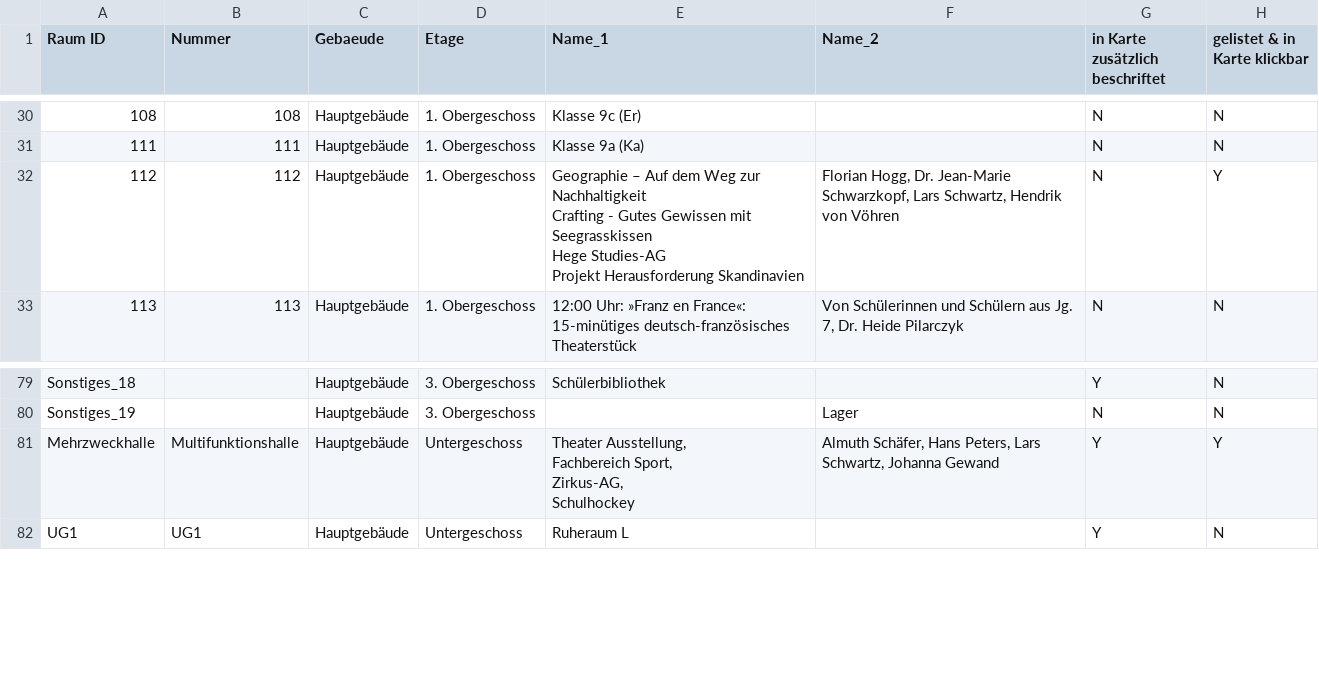
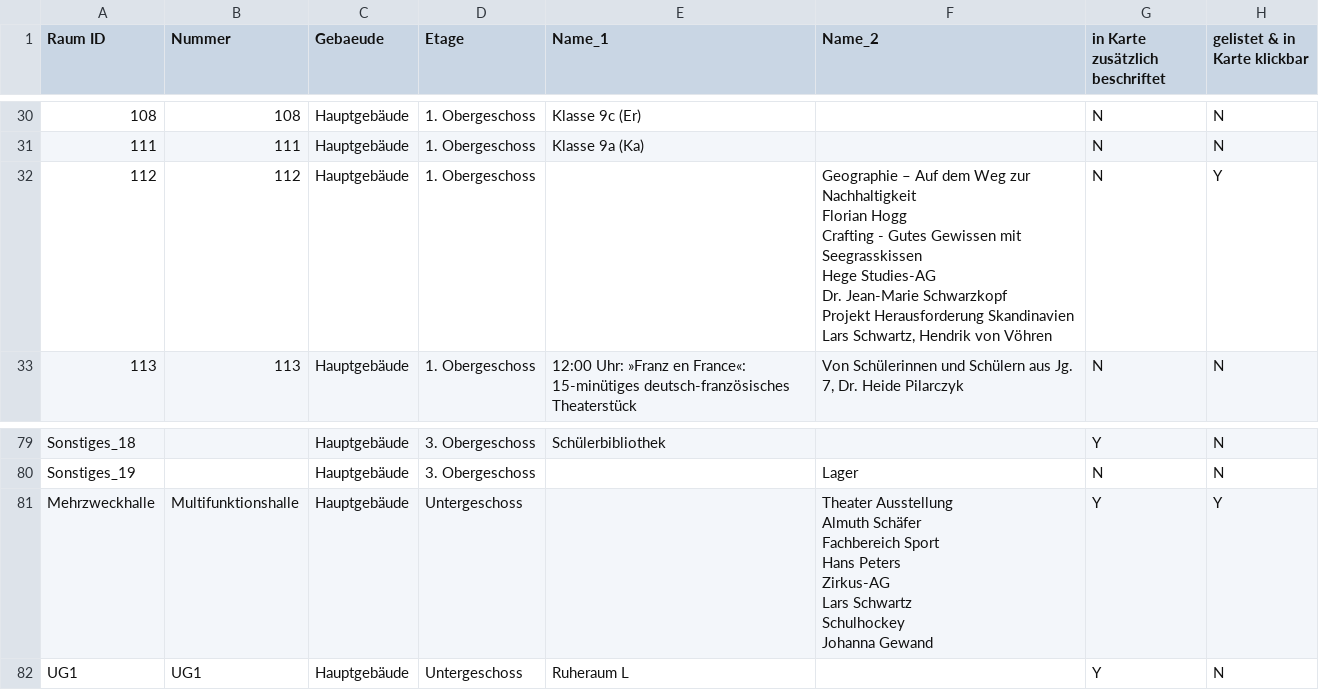
Before and after one commit to kristinbaumann/school-room-plan, a CSV file: data/tag-der-offenen-tuer-2026.csv, drawn as a sheet; only a part is shown, gaps mark what is left out; ↵ is a line break in a cell; the diff names each change by its address in the sheet, - before the commit and + after, or states it on an @@ line.

Commit message:
Updated data

```diff
--- a/data/tag-der-offenen-tuer-2026.csv
+++ b/data/tag-der-offenen-tuer-2026.csv
-E32 (Name_1): Geographie – Auf dem Weg zur Nachhaltigkeit ↵ Crafting - Gutes Gewissen mit Seegrasskissen ↵ Hege Studies-AG ↵ Projekt Herausforderung Skandinavien
+E32 (Name_1): (empty)
-F32 (Name_2): Florian Hogg, Dr. Jean-Marie Schwarzkopf, Lars Schwartz,…
+F32 (Name_2): Geographie – Auf dem Weg zur Nachhaltigkeit ↵ Florian Hogg ↵ Crafting - Gutes Gewissen mit Seegrasskissen ↵ Hege Studies-AG ↵ Dr. Jean-Marie Schwarzkopf ↵ Projekt Herausforderung Skandinavien ↵ Lars Schwartz,…
-E81 (Name_1): Theater Ausstellung, ↵ Fachbereich Sport, ↵ Zirkus-AG, ↵ Schulhockey
+E81 (Name_1): (empty)
-F81 (Name_2): Almuth Schäfer, Hans Peters, Lars Schwartz, Johanna Gewand
+F81 (Name_2): Theater Ausstellung ↵ Almuth Schäfer ↵ Fachbereich Sport ↵ Hans Peters ↵ Zirkus-AG ↵ Lars Schwartz ↵ Schulhockey ↵ Johanna Gewand
```
